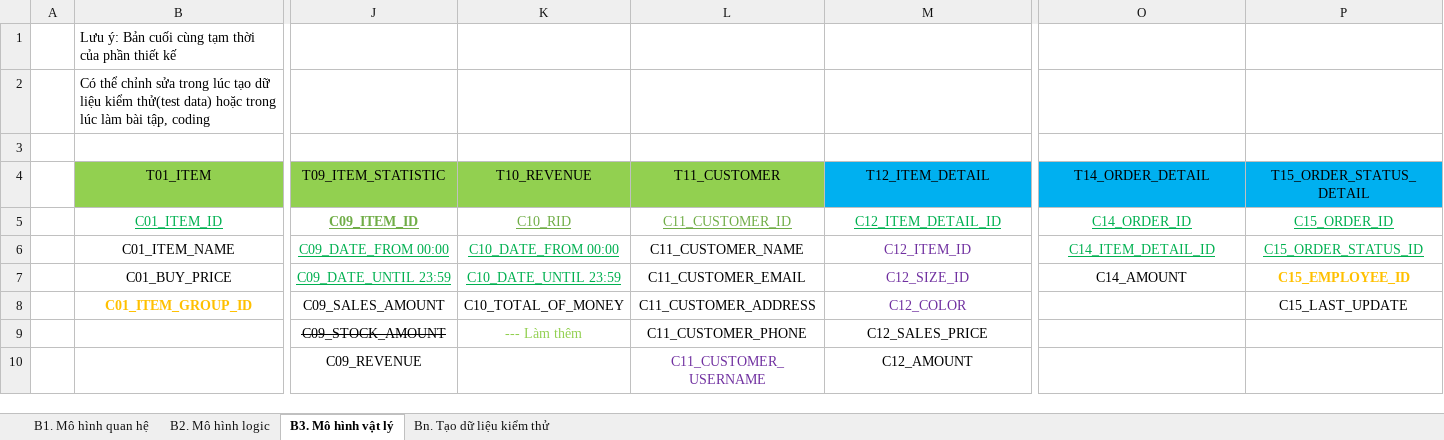
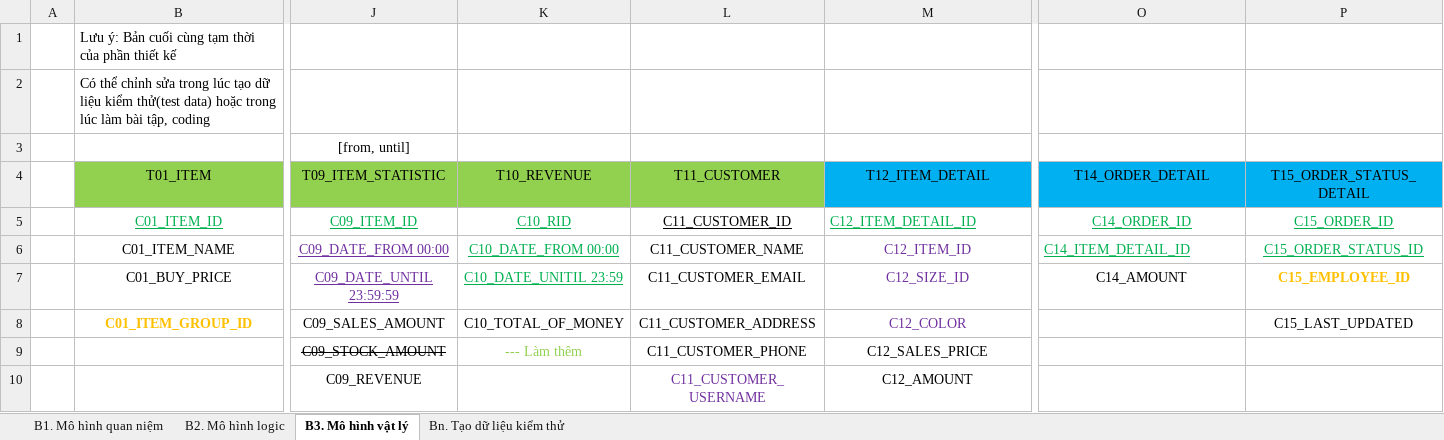
Before and after one commit to j4tdn/java21-repository, an Excel workbook: java21 database design/Java21 QPhan Database Design.xlsx, sheet B3. Mô hình vật lý, drawn as a sheet; only a part is shown, gaps mark what is left out; values as stored, in another font and other column widths than the file's, no borders; the diff names each change by its address in the sheet, - before the commit and + after, or states it on an @@ line.

```diff
--- a/java21 database design/Java21 QPhan Database Design.xlsx (sheet B3. Mô hình vật lý)
+++ b/java21 database design/Java21 QPhan Database Design.xlsx (sheet B3. Mô hình vật lý)
-sheet tab: B1. Mô hình quan hệ
+sheet tab: B1. Mô hình quan niệm
-J3: (empty)
+J3: [from, until]
-J5:K5 text colour: #70AD47
+J5:K5 text colour: #00B050
-J5 bold: on
+J5 bold: off
-L5 text colour: #70AD47
+L5 text colour: black
-M5 alignment: center
+M5 alignment: left
-J6:J7 text colour: #00B050
+J6:J7 text colour: #7030A0
-O6 alignment: center
+O6 alignment: left
-J7: C09_DATE_UNTIL 23:59
+J7: C09_DATE_UNTIL 23:59:59
-K7: C10_DATE_UNTIL 23:59
+K7: C10_DATE_UNITIL 23:59
-P8: C15_LAST_UPDATE
+P8: C15_LAST_UPDATED
```
Also changed, not shown: sheet Bn. Tạo dữ liệu kiểm thử, sheet B2. Mô hình logic, 14 other files.
